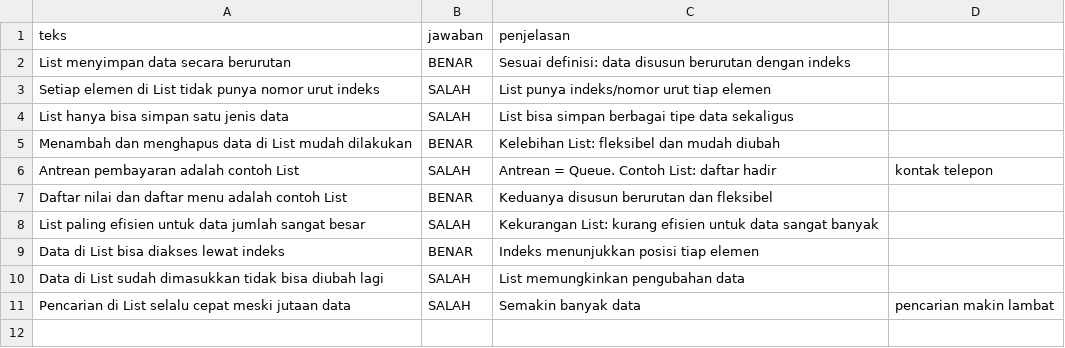
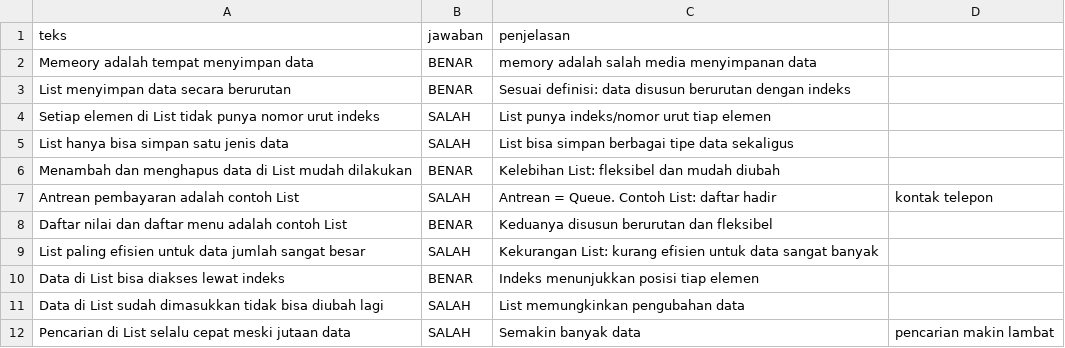
Before and after one commit to hidayatrasyidsyafira/kuis-BenarSalah, a CSV file: soal.csv, drawn as a sheet.

Commit message:
soal.csv

```diff
--- a/soal.csv
+++ b/soal.csv
@@ -1,2 +1,3 @@
 teks,jawaban,penjelasan
+Memeory adalah tempat menyimpan data,BENAR,memory adalah salah media menyimpanan data
 List menyimpan data secara berurutan,BENAR,Sesuai definisi: data disusun berurutan dengan indeks
```
